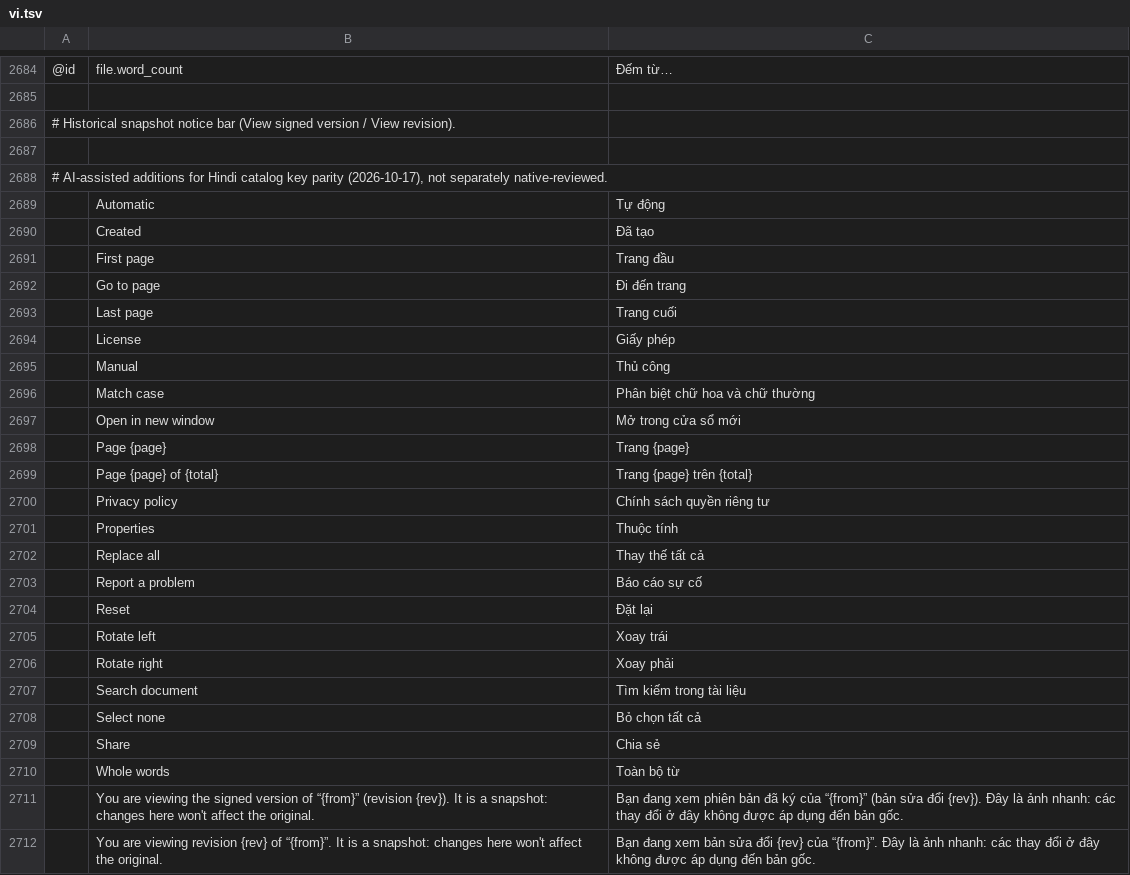
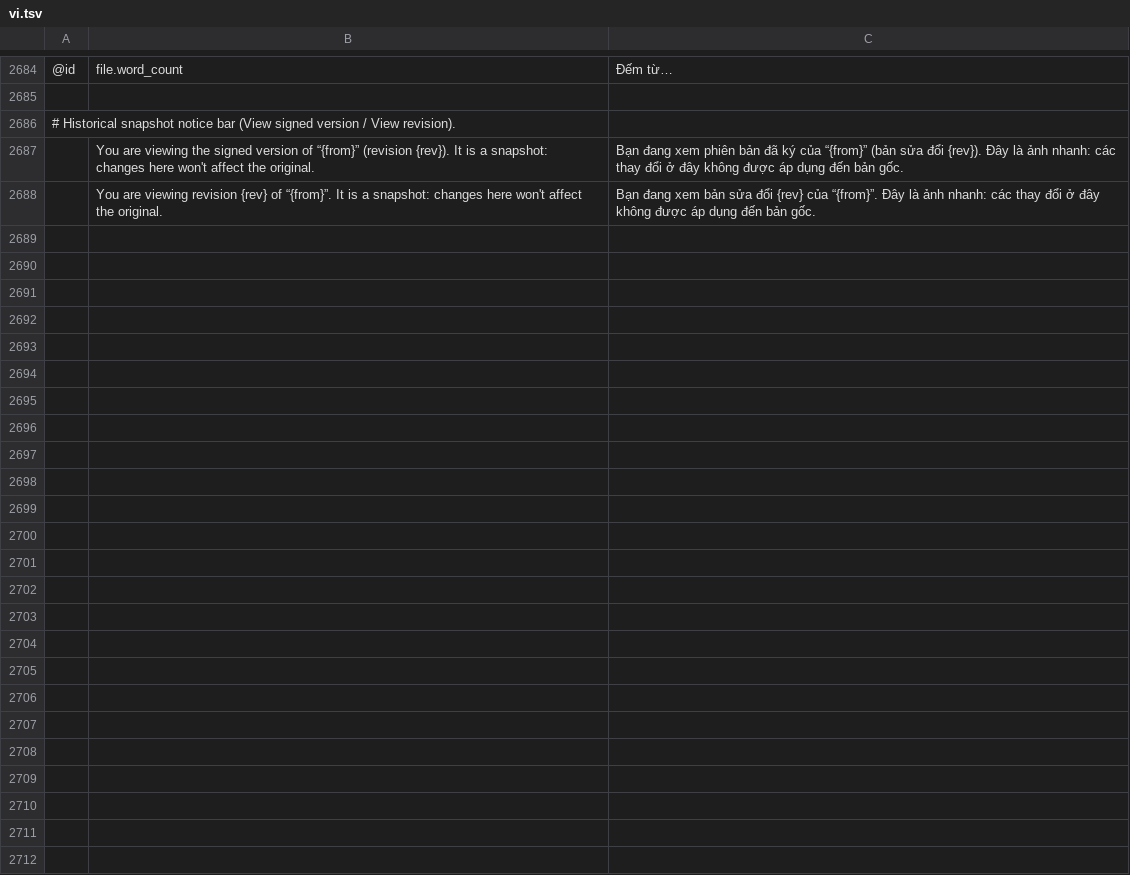
Before and after one commit to Amolankit/pdfcraft, a TSV file: crates/ui-egui/src/i18n/vi.tsv, drawn as a sheet; only a part is shown, gaps mark what is left out; the diff names each change by its address in the sheet, - before the commit and + after, or states it on an @@ line.

```diff
--- a/crates/ui-egui/src/i18n/vi.tsv
+++ b/crates/ui-egui/src/i18n/vi.tsv
-row 2687: (empty)
-row 2688: # AI-assisted additions for Hindi catalog key parity (2026-10-17), not separately native-reviewed.
-row 2689:  | Automatic | Tự động
-row 2690:  | Created | Đã tạo
-row 2691:  | First page | Trang đầu
-row 2692:  | Go to page | Đi đến trang
-row 2693:  | Last page | Trang cuối
-row 2694:  | License | Giấy phép
-row 2695:  | Manual | Thủ công
-row 2696:  | Match case | Phân biệt chữ hoa và chữ thường
-row 2697:  | Open in new window | Mở trong cửa sổ mới
-row 2698:  | Page {page} | Trang {page}
-row 2699:  | Page {page} of {total} | Trang {page} trên {total}
-row 2700:  | Privacy policy | Chính sách quyền riêng tư
-row 2701:  | Properties | Thuộc tính
-row 2702:  | Replace all | Thay thế tất cả
-row 2703:  | Report a problem | Báo cáo sự cố
-row 2704:  | Reset | Đặt lại
-row 2705:  | Rotate left | Xoay trái
-row 2706:  | Rotate right | Xoay phải
-row 2707:  | Search document | Tìm kiếm trong tài liệu
-row 2708:  | Select none | Bỏ chọn tất cả
-row 2709:  | Share | Chia sẻ
-row 2710:  | Whole words | Toàn bộ từ
```
Also changed, not shown: crates/ui-egui/src/i18n/hi.tsv, crates/ui-egui/src/i18n/lt.tsv, 7 other files.
